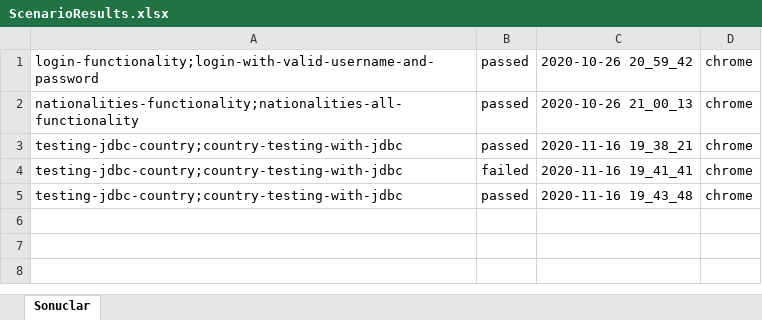
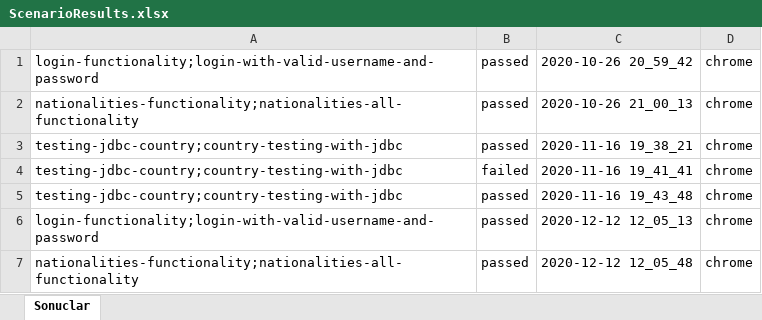
Before and after one commit to huzun3517/Cucumber_Kursu, an Excel workbook: src/main/resources/ScenarioResults.xlsx, sheet Sonuclar, drawn as a sheet; values as stored, in another font and other column widths than the file's, no borders; the diff names each change by its address in the sheet, - before the commit and + after, or states it on an @@ line.

```diff
--- a/src/main/resources/ScenarioResults.xlsx (sheet Sonuclar)
+++ b/src/main/resources/ScenarioResults.xlsx (sheet Sonuclar)
+row 6: login-functionality;login-with-valid-username-and-password | passed | 2020-12-12 12_05_13 | chrome
+row 7: nationalities-functionality;nationalities-all-functionality | passed | 2020-12-12 12_05_48 | chrome
```
Also changed, not shown: target/classes/ScenarioResults.xlsx, 1 other file.
